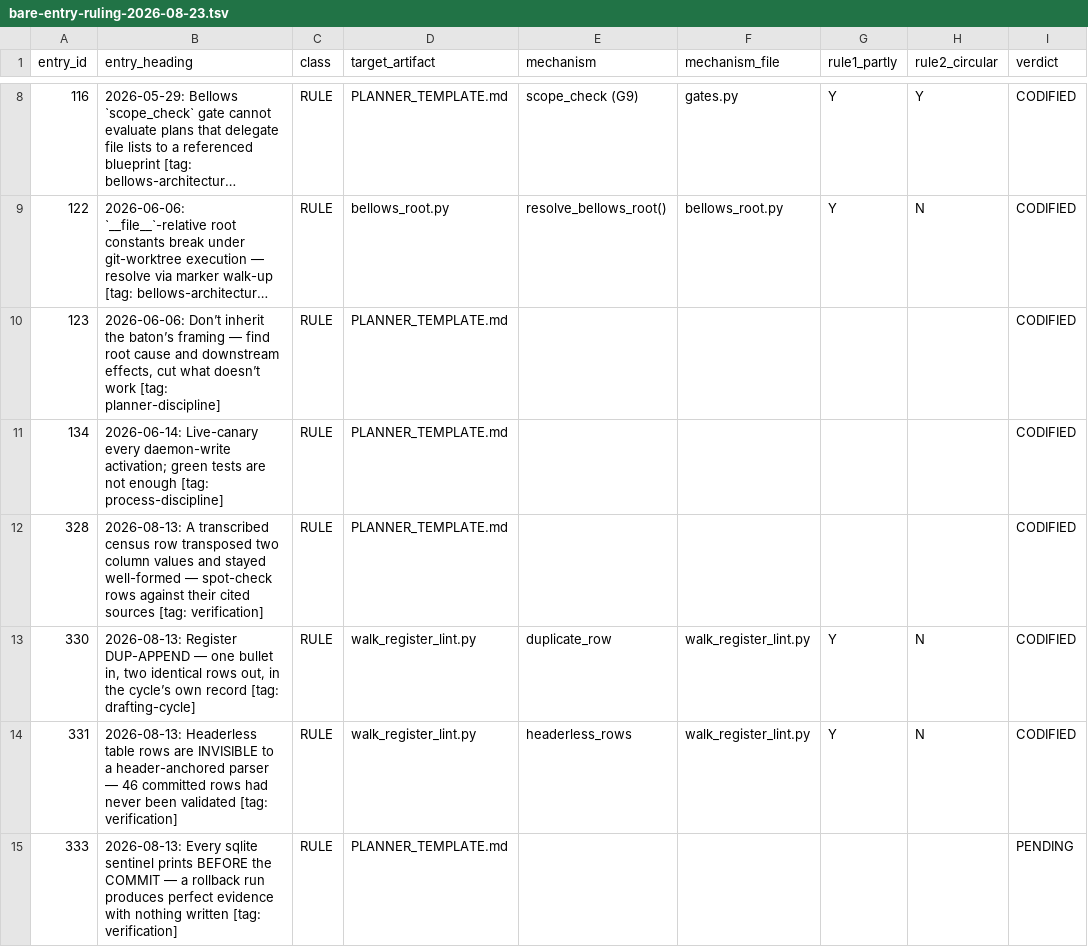
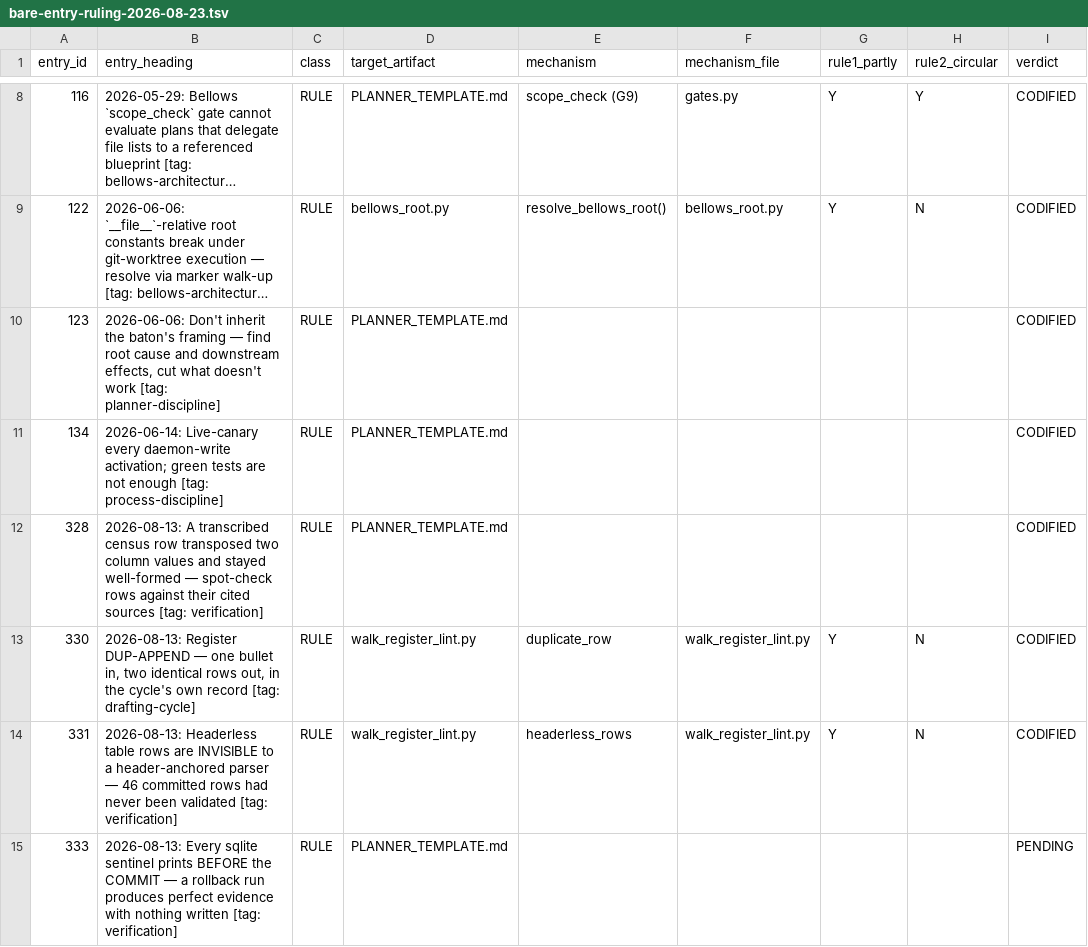
Before and after one commit to EverestMons/forge_lessons, a TSV file: knowledge/research/bare-entry-ruling-2026-08-23.tsv, drawn as a sheet; only a part is shown, gaps mark what is left out; long unchanged cells end in …; the diff names each change by its address in the sheet, - before the commit and + after, or states it on an @@ line.

```diff
--- a/knowledge/research/bare-entry-ruling-2026-08-23.tsv
+++ b/knowledge/research/bare-entry-ruling-2026-08-23.tsv
-B10 (entry_heading): 2026-06-06: Don’t inherit the baton’s framing — find root cause and downstream effects, cut what doesn’t work [tag:…
+B10 (entry_heading): 2026-06-06: Don't inherit the baton's framing — find root cause and downstream effects, cut what doesn't work [tag:…
-B13 (entry_heading): …in the cycle’s own record…
+B13 (entry_heading): …in the cycle's own record…
```
